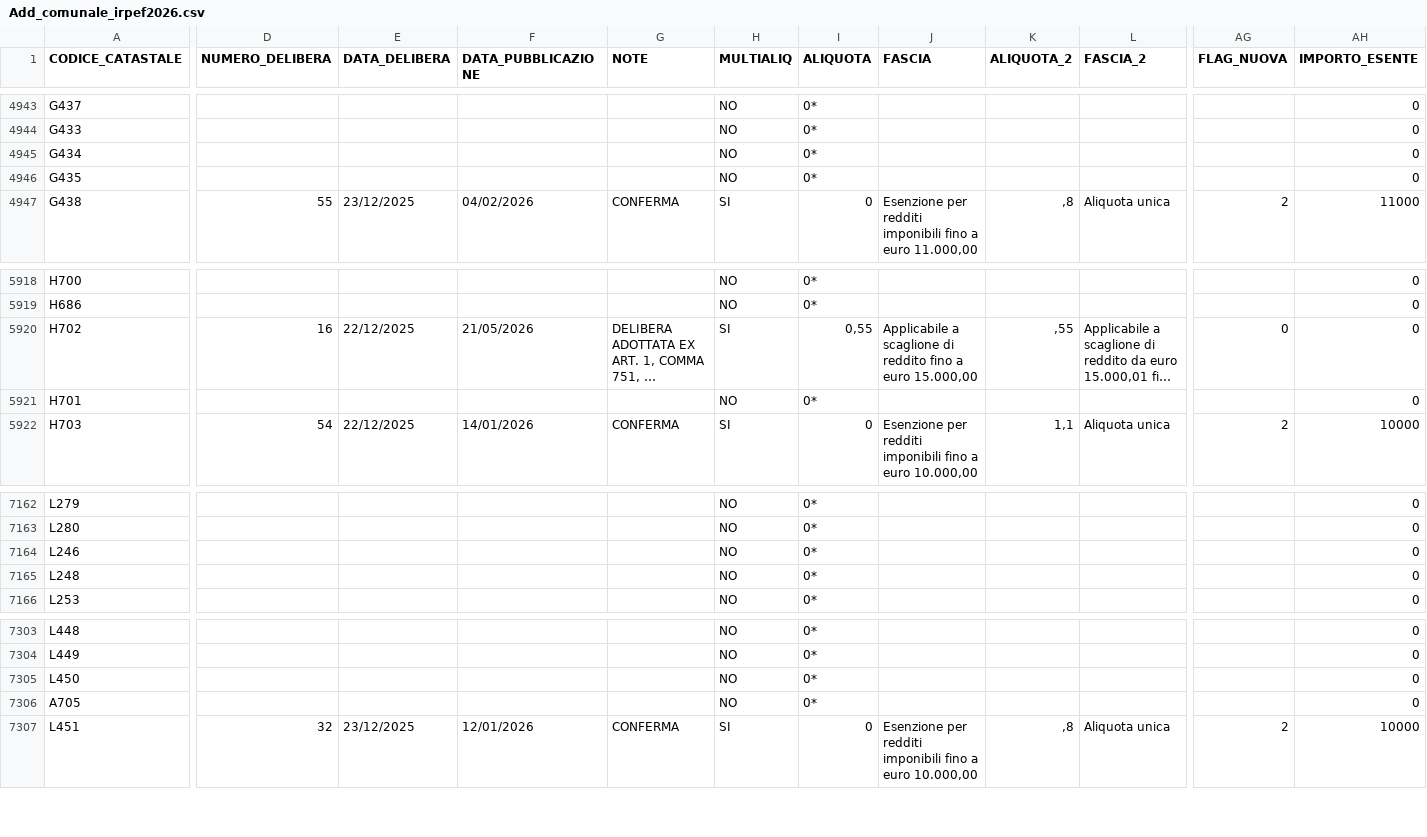
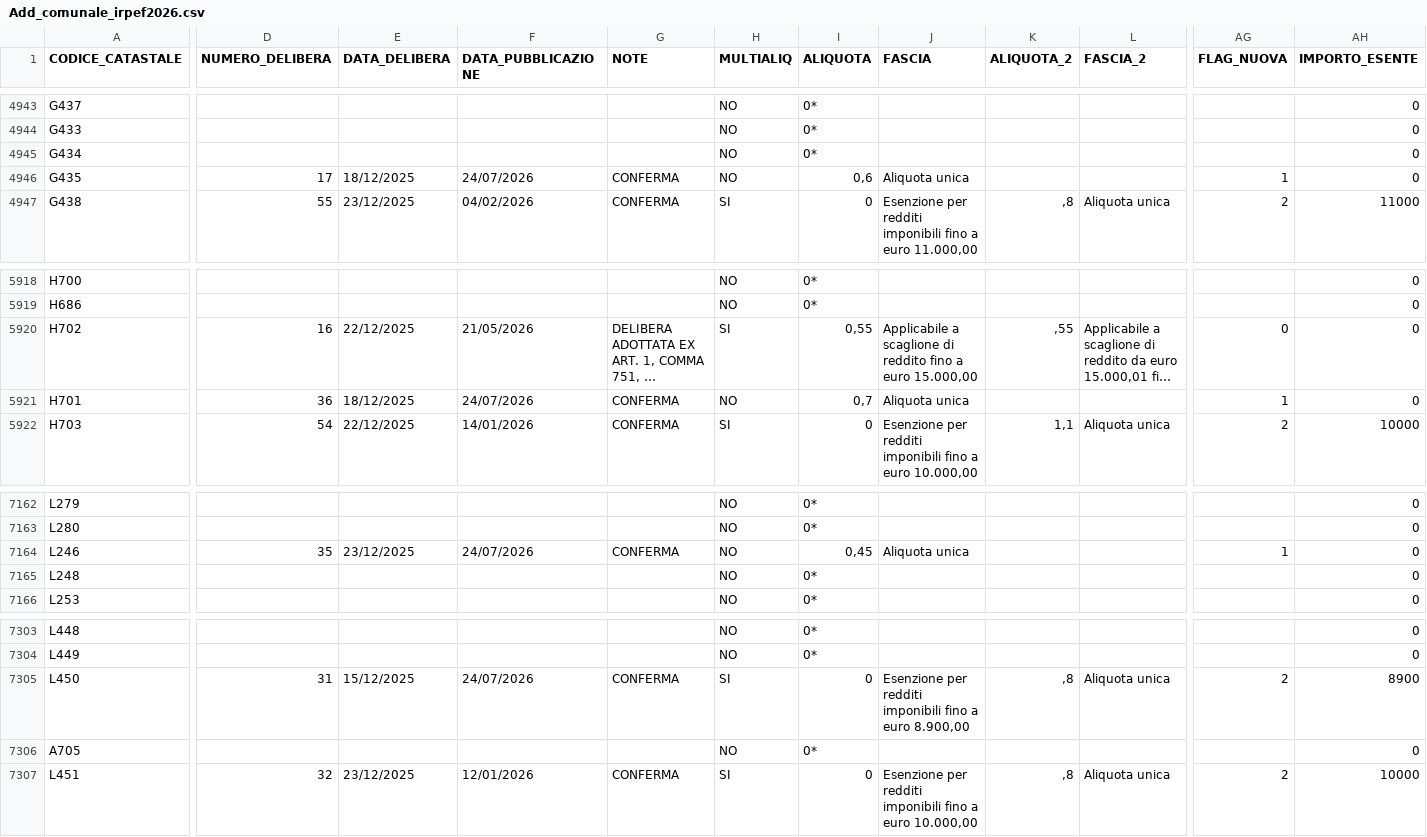
Before and after one commit to BernardoGiordano/stipendio.top, a CSV file: data/Add_comunale_irpef2026.csv, drawn as a sheet; only a part is shown, gaps mark what is left out; long unchanged cells end in …; the diff covers the shown part only; the diff names each change by its address in the sheet, - before the commit and + after, or states it on an @@ line.

```diff
--- a/data/Add_comunale_irpef2026.csv
+++ b/data/Add_comunale_irpef2026.csv
-D4946 (NUMERO_DELIBERA): (empty)
+D4946 (NUMERO_DELIBERA): 17
-E4946 (DATA_DELIBERA): (empty)
+E4946 (DATA_DELIBERA): 18/12/2025
-F4946 (DATA_PUBBLICAZIONE): (empty)
+F4946 (DATA_PUBBLICAZIONE): 24/07/2026
-G4946 (NOTE): (empty)
+G4946 (NOTE): CONFERMA
-I4946 (ALIQUOTA): 0*
+I4946 (ALIQUOTA): 0,6
-J4946 (FASCIA): (empty)
+J4946 (FASCIA): Aliquota unica
-AG4946 (FLAG_NUOVA): (empty)
+AG4946 (FLAG_NUOVA): 1
-D5921 (NUMERO_DELIBERA): (empty)
+D5921 (NUMERO_DELIBERA): 36
-E5921 (DATA_DELIBERA): (empty)
+E5921 (DATA_DELIBERA): 18/12/2025
-F5921 (DATA_PUBBLICAZIONE): (empty)
+F5921 (DATA_PUBBLICAZIONE): 24/07/2026
-G5921 (NOTE): (empty)
+G5921 (NOTE): CONFERMA
-I5921 (ALIQUOTA): 0*
+I5921 (ALIQUOTA): 0,7
-J5921 (FASCIA): (empty)
+J5921 (FASCIA): Aliquota unica
-AG5921 (FLAG_NUOVA): (empty)
+AG5921 (FLAG_NUOVA): 1
-D7164 (NUMERO_DELIBERA): (empty)
+D7164 (NUMERO_DELIBERA): 35
-E7164 (DATA_DELIBERA): (empty)
+E7164 (DATA_DELIBERA): 23/12/2025
-F7164 (DATA_PUBBLICAZIONE): (empty)
+F7164 (DATA_PUBBLICAZIONE): 24/07/2026
-G7164 (NOTE): (empty)
+G7164 (NOTE): CONFERMA
-I7164 (ALIQUOTA): 0*
+I7164 (ALIQUOTA): 0,45
-J7164 (FASCIA): (empty)
+J7164 (FASCIA): Aliquota unica
-AG7164 (FLAG_NUOVA): (empty)
+AG7164 (FLAG_NUOVA): 1
-D7305 (NUMERO_DELIBERA): (empty)
+D7305 (NUMERO_DELIBERA): 31
-E7305 (DATA_DELIBERA): (empty)
+E7305 (DATA_DELIBERA): 15/12/2025
-F7305 (DATA_PUBBLICAZIONE): (empty)
+F7305 (DATA_PUBBLICAZIONE): 24/07/2026
-G7305 (NOTE): (empty)
+G7305 (NOTE): CONFERMA
-H7305 (MULTIALIQ): NO
+H7305 (MULTIALIQ): SI
-I7305 (ALIQUOTA): 0*
+I7305 (ALIQUOTA): 0
-J7305 (FASCIA): (empty)
+J7305 (FASCIA): Esenzione per redditi imponibili fino a euro 8.900,00
-K7305 (ALIQUOTA_2): (empty)
+K7305 (ALIQUOTA_2): ,8
-L7305 (FASCIA_2): (empty)
+L7305 (FASCIA_2): Aliquota unica
-AG7305 (FLAG_NUOVA): (empty)
+AG7305 (FLAG_NUOVA): 2
-AH7305 (IMPORTO_ESENTE): 0
+AH7305 (IMPORTO_ESENTE): 8900
```
Also changed, not shown: 8 edited cells elsewhere in this file, 1 other file.
